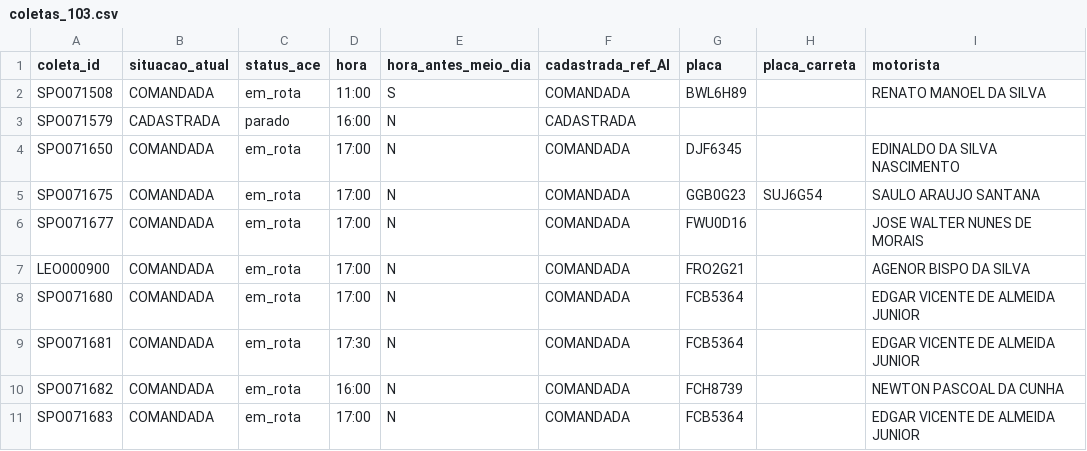
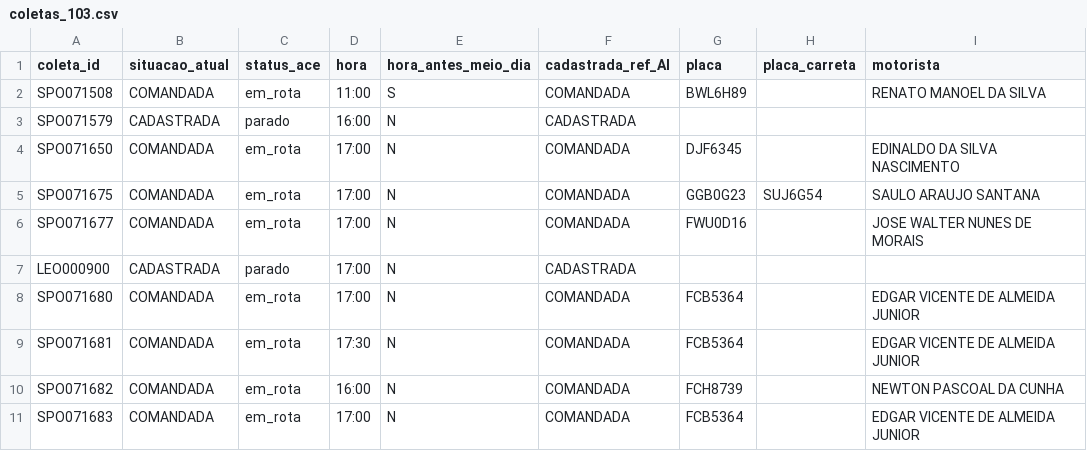
Before and after one commit to binhotransportes15/coletas-ace, a CSV file: dashboard/data/coletas_103.csv, drawn as a sheet; only a part is shown.

Commit message:
chore(ace): atualiza projeto 2026-08-03 11:24

```diff
--- a/dashboard/data/coletas_103.csv
+++ b/dashboard/data/coletas_103.csv
@@ -6,3 +6,3 @@ SPO071675,COMANDADA,em_rota,17:00,N,COMANDADA,GGB0G23,SUJ6G54,SAULO ARAUJO SANTA
 SPO071677,COMANDADA,em_rota,17:00,N,COMANDADA,FWU0D16,,JOSE WALTER NUNES DE MORAIS
-LEO000900,COMANDADA,em_rota,17:00,N,COMANDADA,FRO2G21,,AGENOR BISPO DA SILVA
+LEO000900,CADASTRADA,parado,17:00,N,CADASTRADA,,,
 SPO071680,COMANDADA,em_rota,17:00,N,COMANDADA,FCB5364,,EDGAR VICENTE DE ALMEIDA JUNIOR
```
Also changed, not shown: dashboard/data/entregas_36.csv, dashboard/data/romaneios_36.csv, 3 other files.
